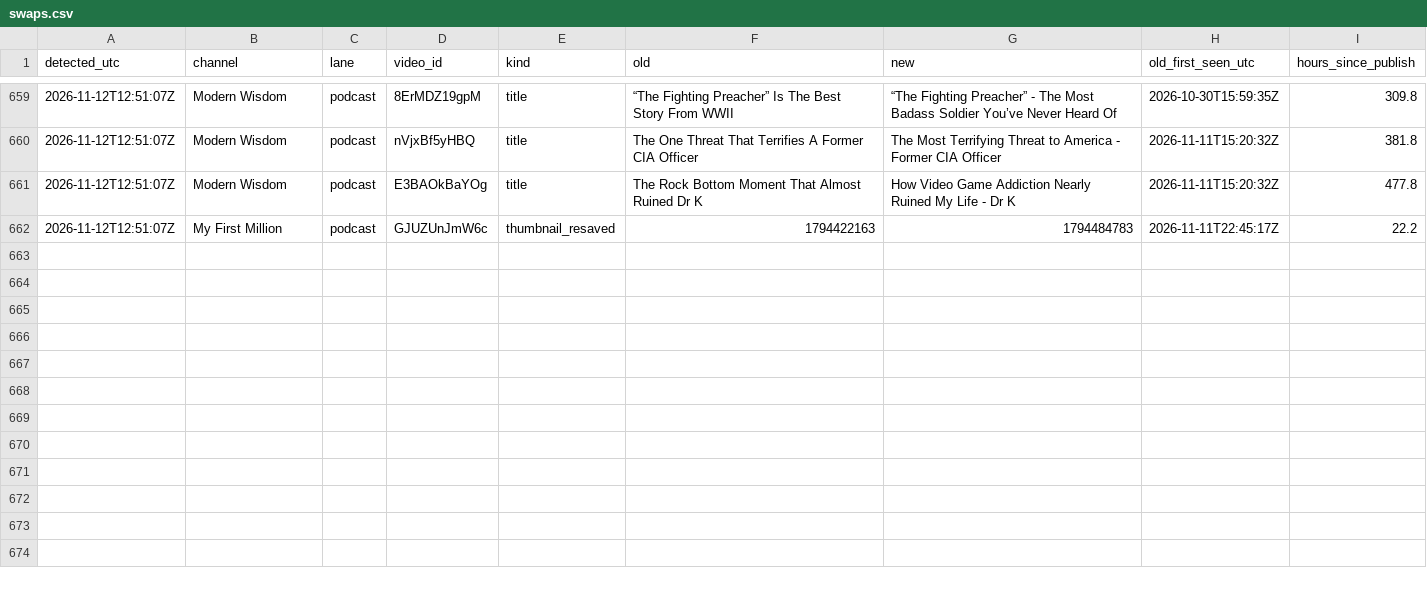
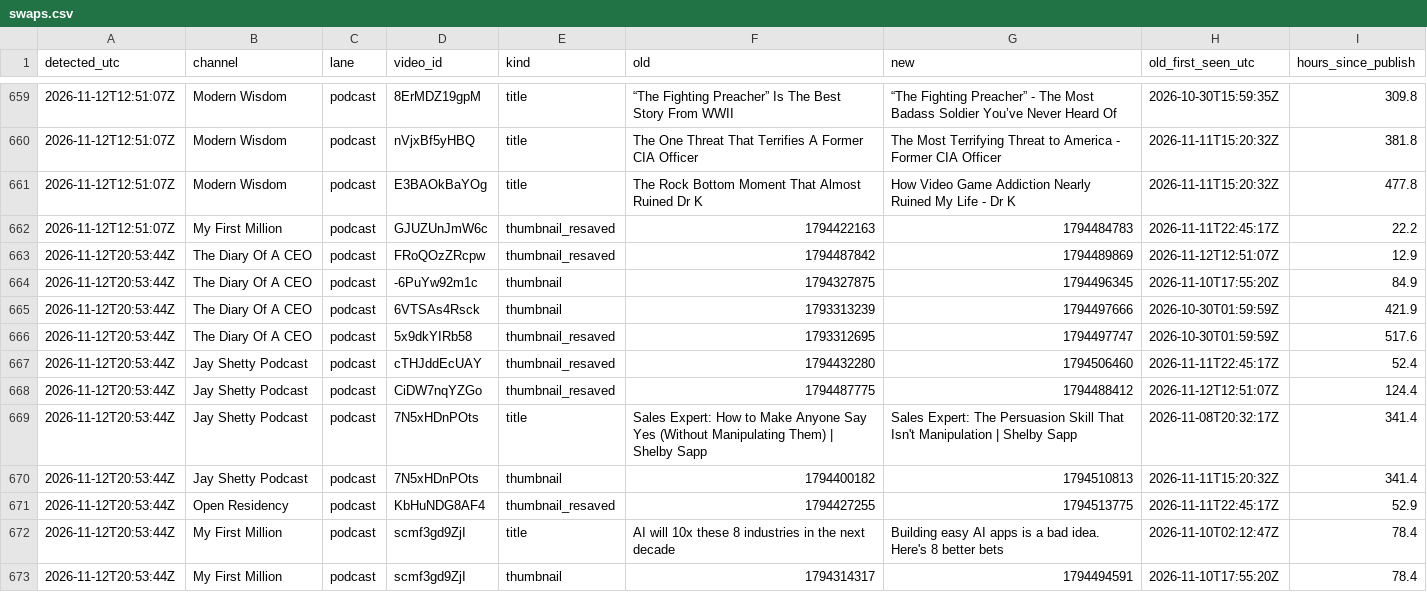
Before and after one commit to grantowen/competitor-swap-tracker, a CSV file: data/swaps.csv, drawn as a sheet; only a part is shown, gaps mark what is left out.

```diff
--- a/data/swaps.csv
+++ b/data/swaps.csv
@@ -662 +662,12 @@ detected_utc,channel,lane,video_id,kind,old,new,old_first_seen_utc,hours_since_p
 2026-11-12T12:51:07Z,My First Million,podcast,GJUZUnJmW6c,thumbnail_resaved,1794422163,1794484783,2026-11-11T22:45:17Z,22.2
+2026-11-12T20:53:44Z,The Diary Of A CEO,podcast,FRoQOzZRcpw,thumbnail_resaved,1794487842,1794489869,2026-11-12T12:51:07Z,12.9
+2026-11-12T20:53:44Z,The Diary Of A CEO,podcast,-6PuYw92m1c,thumbnail,1794327875,1794496345,2026-11-10T17:55:20Z,84.9
+2026-11-12T20:53:44Z,The Diary Of A CEO,podcast,6VTSAs4Rsck,thumbnail,1793313239,1794497666,2026-10-30T01:59:59Z,421.9
+2026-11-12T20:53:44Z,The Diary Of A CEO,podcast,5x9dkYIRb58,thumbnail_resaved,1793312695,1794497747,2026-10-30T01:59:59Z,517.6
+2026-11-12T20:53:44Z,Jay Shetty Podcast,podcast,cTHJddEcUAY,thumbnail_resaved,1794432280,1794506460,2026-11-11T22:45:17Z,52.4
+2026-11-12T20:53:44Z,Jay Shetty Podcast,podcast,CiDW7nqYZGo,thumbnail_resaved,1794487775,1794488412,2026-11-12T12:51:07Z,124.4
+2026-11-12T20:53:44Z,Jay Shetty Podcast,podcast,7N5xHDnPOts,title,Sales Expert: How to Make Anyone Say Yes (Without Manipulating Them) | Shelby Sapp,Sales Expert: The Persuasion Skill That Isn't Manipulation | Shelby Sapp,2026-11-08T20:32:17Z,341.4
+2026-11-12T20:53:44Z,Jay Shetty Podcast,podcast,7N5xHDnPOts,thumbnail,1794400182,1794510813,2026-11-11T15:20:32Z,341.4
+2026-11-12T20:53:44Z,Open Residency,podcast,KbHuNDG8AF4,thumbnail_resaved,1794427255,1794513775,2026-11-11T22:45:17Z,52.9
+2026-11-12T20:53:44Z,My First Million,podcast,scmf3gd9ZjI,title,AI will 10x these 8 industries in the next decade,Building easy AI apps is a bad idea. Here's 8 better bets,2026-11-10T02:12:47Z,78.4
+2026-11-12T20:53:44Z,My First Million,podcast,scmf3gd9ZjI,thumbnail,1794314317,1794494591,2026-11-10T17:55:20Z,78.4
```
Also changed, not shown: 18 other files.
